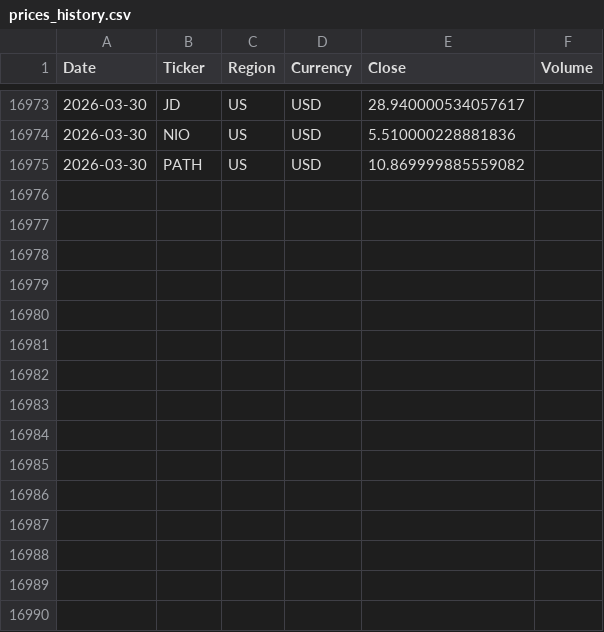
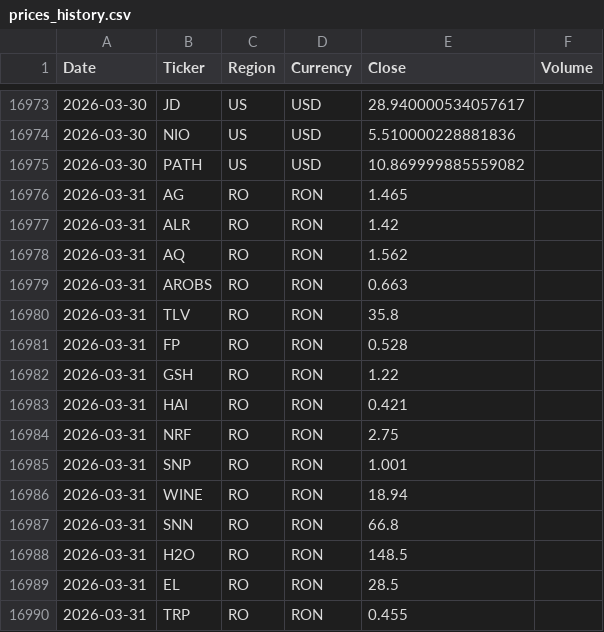
Before and after one commit to drapin22/dp_avb_stock_auto, a CSV file: data/prices_history.csv, drawn as a sheet; only a part is shown, gaps mark what is left out; the diff names each change by its address in the sheet, - before the commit and + after, or states it on an @@ line.

Commit message:
Daily prices update (RO, BVB)

```diff
--- a/data/prices_history.csv
+++ b/data/prices_history.csv
+row 16976: 2026-03-31 | AG | RO | RON | 1.465
+row 16977: 2026-03-31 | ALR | RO | RON | 1.42
+row 16978: 2026-03-31 | AQ | RO | RON | 1.562
+row 16979: 2026-03-31 | AROBS | RO | RON | 0.663
+row 16980: 2026-03-31 | TLV | RO | RON | 35.8
+row 16981: 2026-03-31 | FP | RO | RON | 0.528
+row 16982: 2026-03-31 | GSH | RO | RON | 1.22
+row 16983: 2026-03-31 | HAI | RO | RON | 0.421
+row 16984: 2026-03-31 | NRF | RO | RON | 2.75
+row 16985: 2026-03-31 | SNP | RO | RON | 1.001
+row 16986: 2026-03-31 | WINE | RO | RON | 18.94
+row 16987: 2026-03-31 | SNN | RO | RON | 66.8
+row 16988: 2026-03-31 | H2O | RO | RON | 148.5
+row 16989: 2026-03-31 | EL | RO | RON | 28.5
+row 16990: 2026-03-31 | TRP | RO | RON | 0.455
```
